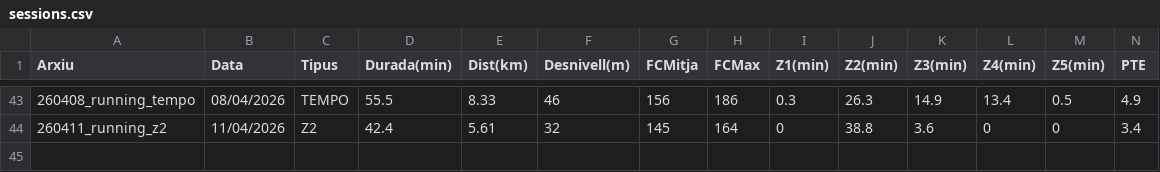
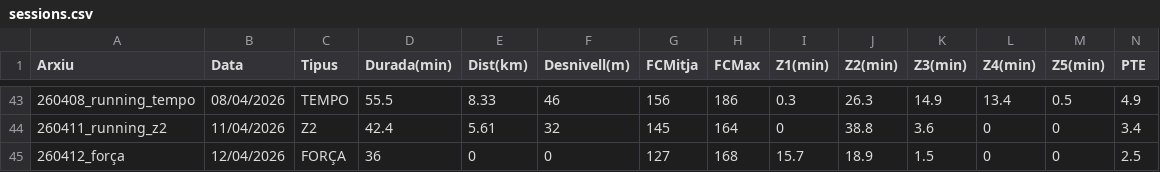
Before and after one commit to BIRPauSorrosal/suunto-coach-parser, a CSV file: docs/data/sessions.csv, drawn as a sheet; only a part is shown, gaps mark what is left out; rows hold the shown columns only; the diff names each change by its address in the sheet, - before the commit and + after, or states it on an @@ line.

Commit message:
[dashboard] Afegides 13/4/2026 sessions via uploader

```diff
--- a/docs/data/sessions.csv
+++ b/docs/data/sessions.csv
+row 45: 260412_força | 12/04/2026 | FORÇA | 36 | 0 | 0 | 127 | 168 | 15.7 | 18.9 | 1.5 | 0 | 0 | 2.5
```
